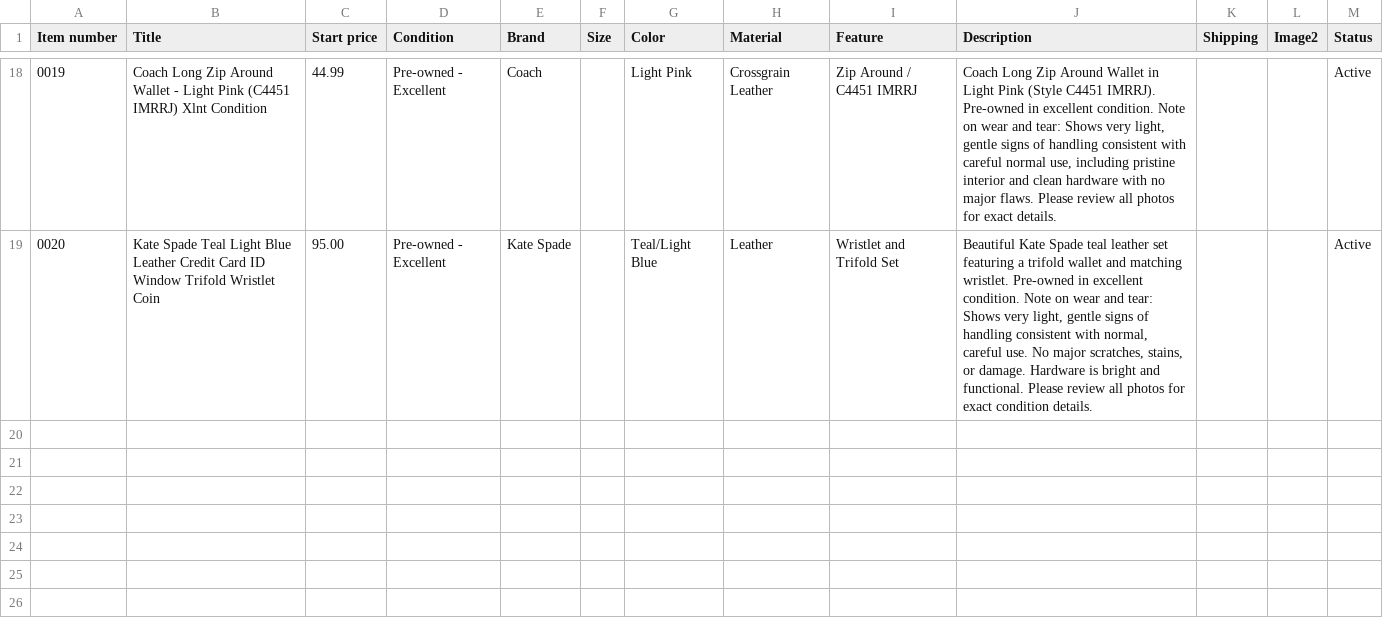
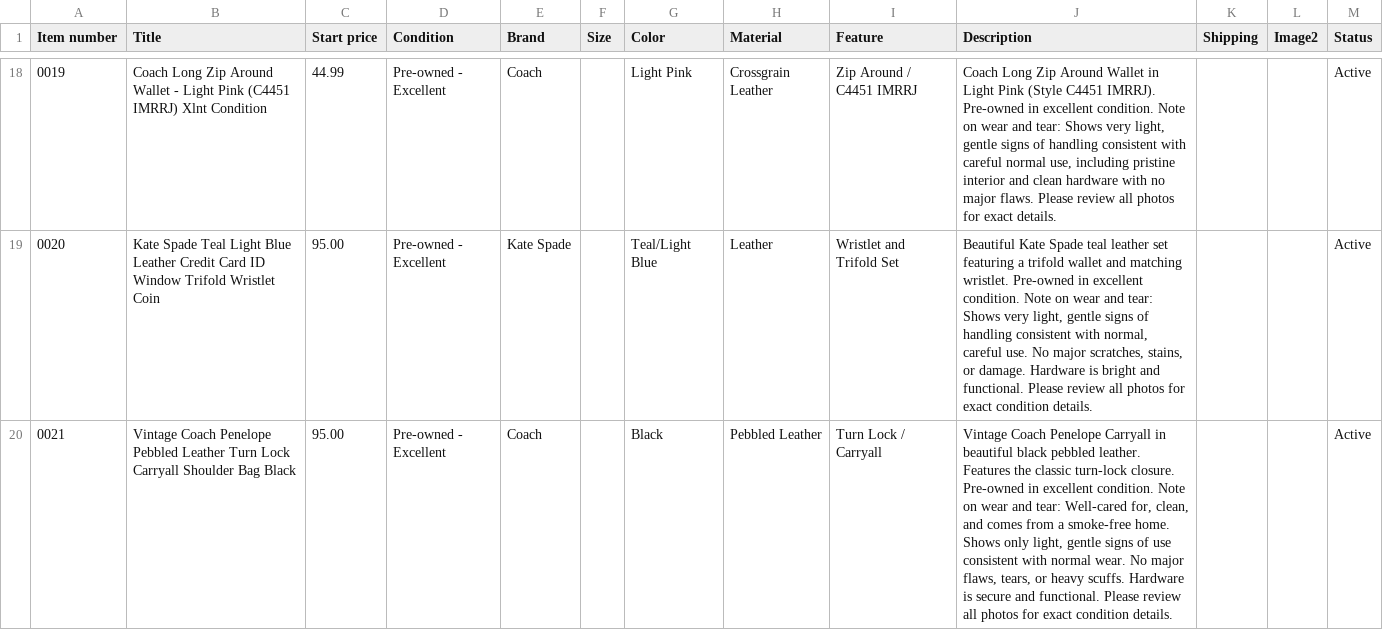
Before and after one commit to jld-bit/poppyseedla-hub, a CSV file: inventory.csv, drawn as a sheet; only a part is shown, gaps mark what is left out; the diff names each change by its address in the sheet, - before the commit and + after, or states it on an @@ line.

Commit message:
Update inventory.csv

```diff
--- a/inventory.csv
+++ b/inventory.csv
+row 20: 0021 | Vintage Coach Penelope Pebbled Leather Turn Lock Carryall Shoulder Bag Black | 95.00 | Pre-owned - Excellent | Coach |  | Black | Pebbled Leather | Turn Lock / Carryall | Vintage Coach Penelope Carryall in beautiful black pebbled leather. Features the classic turn-lock closure. Pre-owned in excellent condition. Note on wear and tear: Well-cared for, clean, and comes from a smoke-free home. Shows only light, gentle signs of use consistent with normal wear. No major flaws, tears, or heavy scuffs. Hardware is secure and functional. Please review all photos for exact condition details. |  |  | Active
```
